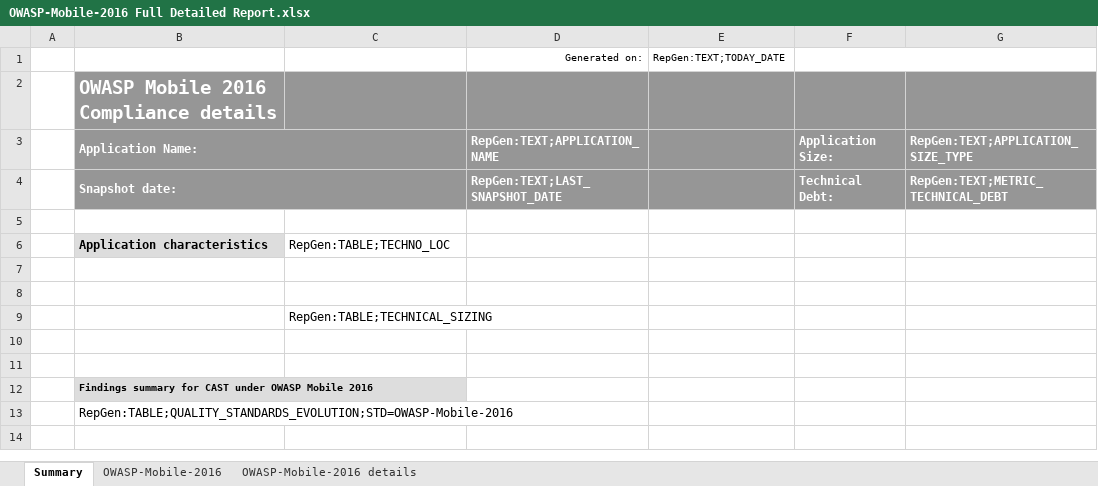
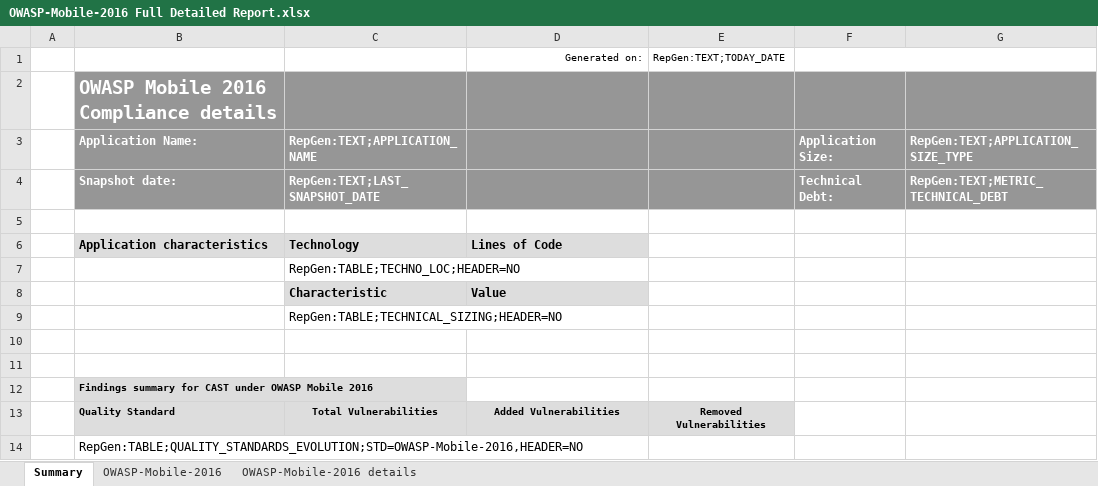
Before and after one commit to CAST-projects/CAST-ReportGenerator, an Excel workbook: CastReporting.Reporting.Core/Templates/Application/Compliance reports/OWASP-Mobile-2016 Full Detailed Report.xlsx, sheet Summary, drawn as a sheet; values as stored, in another font and other column widths than the file's, no borders; charts and pictures not drawn; removed rows and columns are numbered as before the commit, all else as after; the diff names each change by its address in the sheet, - before the commit and + after, or states it on an @@ line.

```diff
--- a/CastReporting.Reporting.Core/Templates/Application/Compliance reports/OWASP-Mobile-2016 Full Detailed Report.xlsx (sheet Summary)
+++ b/CastReporting.Reporting.Core/Templates/Application/Compliance reports/OWASP-Mobile-2016 Full Detailed Report.xlsx (sheet Summary)
-B3:C3 merged
-C3: (empty)
+C3: RepGen:TEXT;APPLICATION_NAME
-D3: RepGen:TEXT;APPLICATION_NAME
+D3: (empty)
-B4:C4 merged
-C4: (empty)
+C4: RepGen:TEXT;LAST_SNAPSHOT_DATE
-D4: RepGen:TEXT;LAST_SNAPSHOT_DATE
+D4: (empty)
-row 6:  | Application characteristics | RepGen:TABLE;TECHNO_LOC
-row 6: (empty)
+row 6:  | Application characteristics | Technology | Lines of Code
-B6:D6 fill: none
+B6:D6 fill: #DDDDDD
-C7: (empty)
+C7: RepGen:TABLE;TECHNO_LOC;HEADER=NO
+row 8:  |  | Characteristic | Value
-C9: RepGen:TABLE;TECHNICAL_SIZING
+C9: RepGen:TABLE;TECHNICAL_SIZING;HEADER=NO
+row 13:  | Quality Standard | Total Vulnerabilities | Added Vulnerabilities | Removed Vulnerabilities
-B14: RepGen:TABLE;QUALITY_STANDARDS_EVOLUTION;STD=OWASP-Mobile-2016
+B14: RepGen:TABLE;QUALITY_STANDARDS_EVOLUTION;STD=OWASP-Mobile-2016,HEADER=NO
```
Also changed, not shown: sheet OWASP-Mobile-2016 details, sheet OWASP-Mobile-2016, charts or pictures, CastReporting.Reporting.Core/Templates/Application/Compliance reports/OMG-ASCQM Full Detailed Report.xlsx, CastReporting.Reporting.Core/Templates/Application/Compliance reports/OWASP-2013 Full Detailed Report.xlsx, 10 other files.
